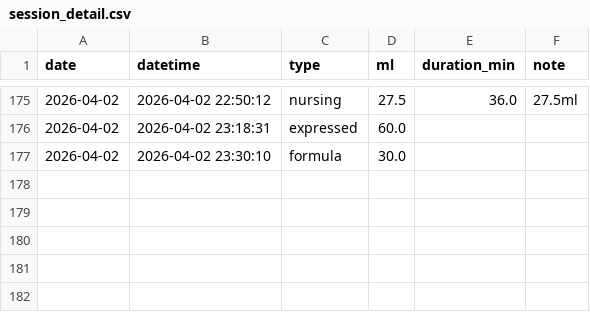
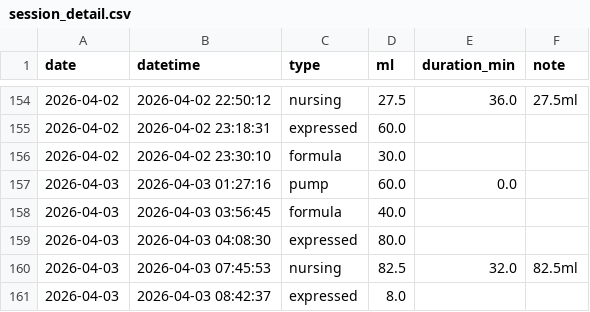
Before and after one commit to jaggiechu/breast-friend, a CSV file: session_detail.csv, drawn as a sheet; only a part is shown, gaps mark what is left out; the diff covers the shown part only.

```diff
--- a/session_detail.csv
+++ b/session_detail.csv
@@ -189 +167,6 @@ date,datetime,type,ml,duration_min,note
 2026-04-02,2026-04-02 23:30:10,formula,30.0,,
+2026-04-03,2026-04-03 01:27:16,pump,60.0,0.0,
+2026-04-03,2026-04-03 03:56:45,formula,40.0,,
+2026-04-03,2026-04-03 04:08:30,expressed,80.0,,
+2026-04-03,2026-04-03 07:45:53,nursing,82.5,32.0,82.5ml
+2026-04-03,2026-04-03 08:42:37,expressed,8.0,,
```
Also changed, not shown: 21 removed rows elsewhere in this file, daily_summary.csv, 1 other file.
